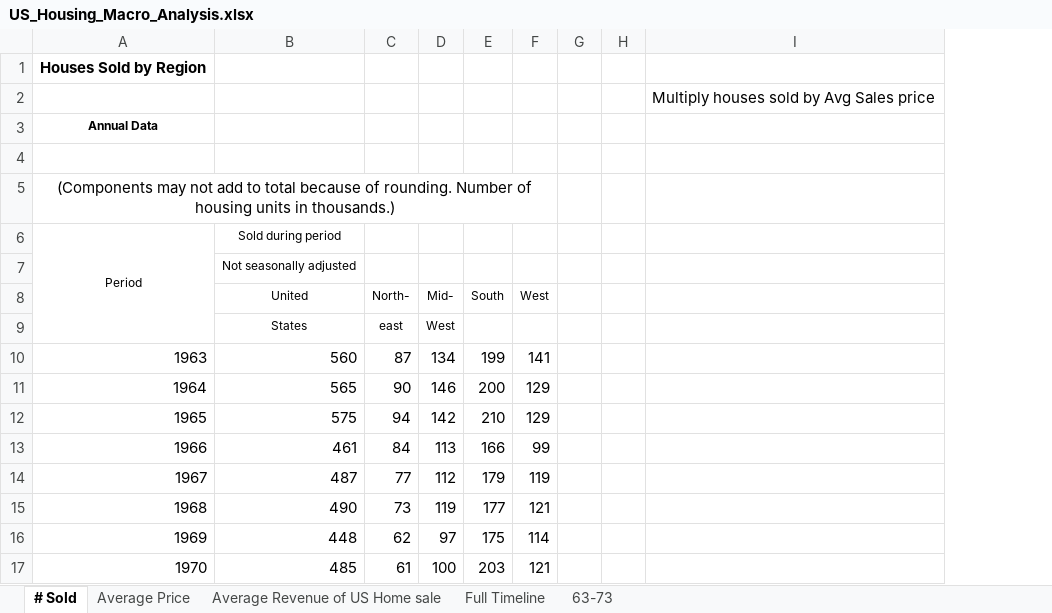
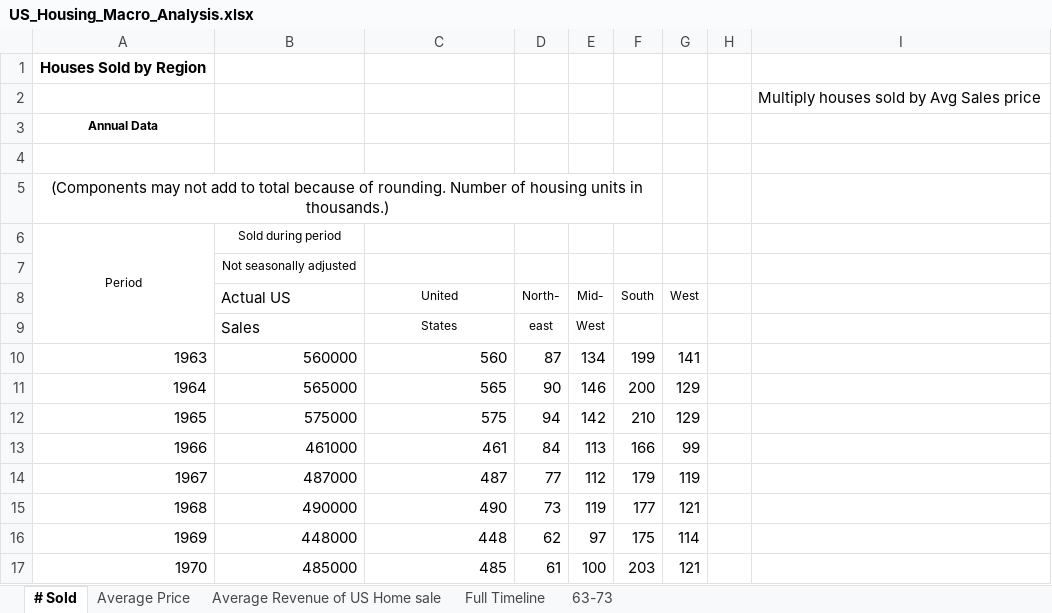
Before and after one commit to Ryan-Andrade/US_Housing_Macro, an Excel workbook: US_Housing_Macro_Analysis.xlsx, sheet # Sold, drawn as a sheet; only a part is shown; values as stored, in another font and other column widths than the file's, no borders; removed rows and columns are numbered as before the commit, all else as after; the diff names each change by its address in the sheet, - before the commit and + after, or states it on an @@ line.

Commit message:
Automated the Expansion and Recession columns.

```diff
--- a/US_Housing_Macro_Analysis.xlsx (sheet # Sold)
+++ b/US_Housing_Macro_Analysis.xlsx (sheet # Sold)
+column B (Actual US), rows 6-7: Sold during period | Not seasonally adjusted; rows 9-17: Sales | 560000 | 565000 | 575000 | 461000 | 487000 | 490000 | 448000 | 485000
-column G, empty
-A5:F5 merged
+A5:F5 merged
-C6 (United): Sold during period
+C6 (United): (empty)
-C7 (United): Not seasonally adjusted
+C7 (United): (empty)
```
Also changed, not shown: sheet Average Revenue of US Home sale, charts or pictures, 3 other files.
